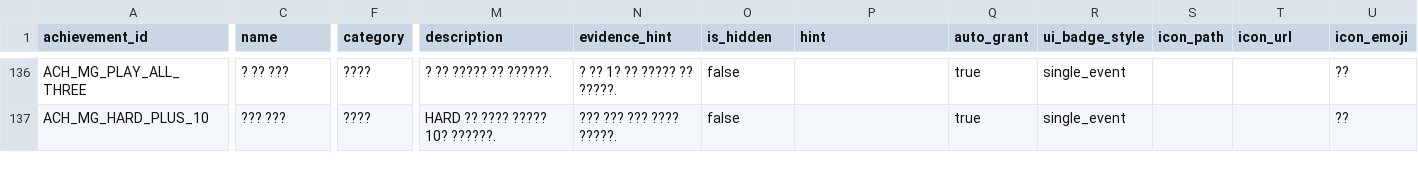
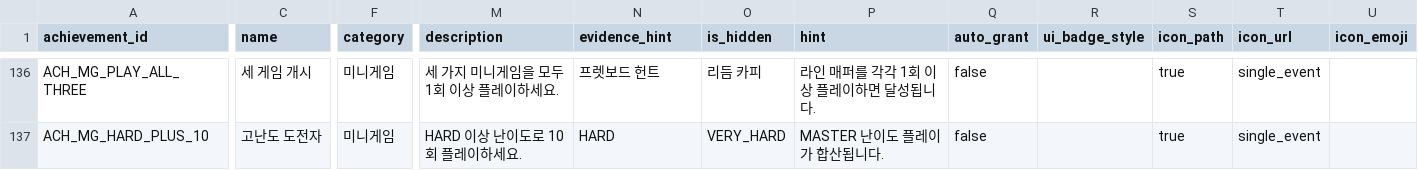
Before and after one commit to jy1559/BassOS, a CSV file: app/data/achievements_master.csv, drawn as a sheet; only a part is shown, gaps mark what is left out; the diff covers the shown part only; the diff names each change by its address in the sheet, - before the commit and + after, or states it on an @@ line.

```diff
--- a/app/data/achievements_master.csv
+++ b/app/data/achievements_master.csv
-C136 (name): ? ?? ???
+C136 (name): 세 게임 개시
-F136:F137 (category): ????
+F136:F137 (category): 미니게임
-M136 (description): ? ?? ????? ?? ??????.
+M136 (description): 세 가지 미니게임을 모두 1회 이상 플레이하세요.
-N136 (evidence_hint): ? ?? 1? ?? ????? ?? ?????.
+N136 (evidence_hint): 프렛보드 헌트
-O136 (is_hidden): false
+O136 (is_hidden): 리듬 카피
-P136 (hint): (empty)
+P136 (hint): 라인 매퍼를 각각 1회 이상 플레이하면 달성됩니다.
-Q136:Q137 (auto_grant): true
+Q136:Q137 (auto_grant): false
-R136:R137 (ui_badge_style): single_event
+R136:R137 (ui_badge_style): (empty)
-S136:S137 (icon_path): (empty)
+S136:S137 (icon_path): true
-T136:T137 (icon_url): (empty)
+T136:T137 (icon_url): single_event
-U136:U137 (icon_emoji): ??
+U136:U137 (icon_emoji): (empty)
-C137 (name): ??? ???
+C137 (name): 고난도 도전자
-M137 (description): HARD ?? ???? ????? 10? ??????.
+M137 (description): HARD 이상 난이도로 10회 플레이하세요.
-N137 (evidence_hint): ??? ??? ??? ???? ?????.
+N137 (evidence_hint): HARD
-O137 (is_hidden): false
+O137 (is_hidden): VERY_HARD
-P137 (hint): (empty)
+P137 (hint): MASTER 난이도 플레이가 합산됩니다.
```
Also changed, not shown: 45 edited cells elsewhere in this file, app/profiles/mock/realistic_mix_8w/data/achievements_master.csv, designPack/data/achievements_master.csv, 7 other files.
